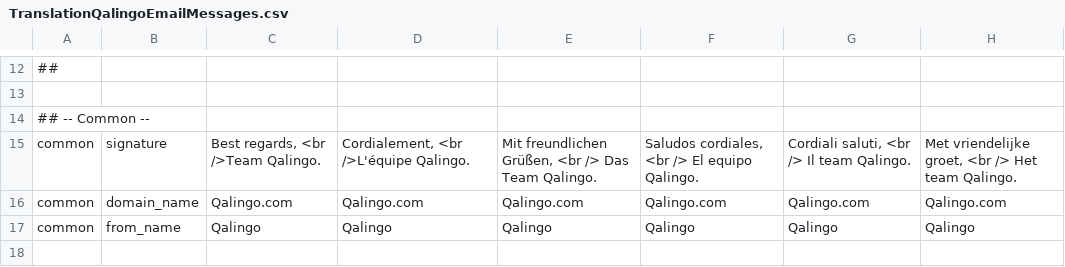
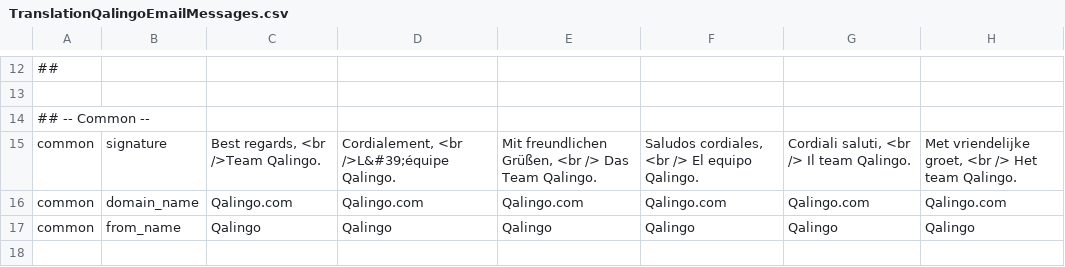
Before and after one commit to qalingo/qalingo-i18n, a CSV file: qalingo-i18n/src/main/resources/input/TranslationQalingoEmailMessages.csv, drawn as a sheet; only a part is shown, gaps mark what is left out; the diff covers the shown part only; the diff names each change by its address in the sheet, - before the commit and + after, or states it on an @@ line.

```diff
--- a/qalingo-i18n/src/main/resources/input/TranslationQalingoEmailMessages.csv
+++ b/qalingo-i18n/src/main/resources/input/TranslationQalingoEmailMessages.csv
-D15: Cordialement, <br />L'équipe Qalingo.
+D15: Cordialement, <br />L&#39;équipe Qalingo.
```
Also changed, not shown: 9 edited cells elsewhere in this file, qalingo-i18n/src/main/resources/input/TranslationQalingoBackofficeMessages.csv, qalingo-i18n/src/main/resources/input/TranslationQalingoCommonMessages.csv, 1 other file.
